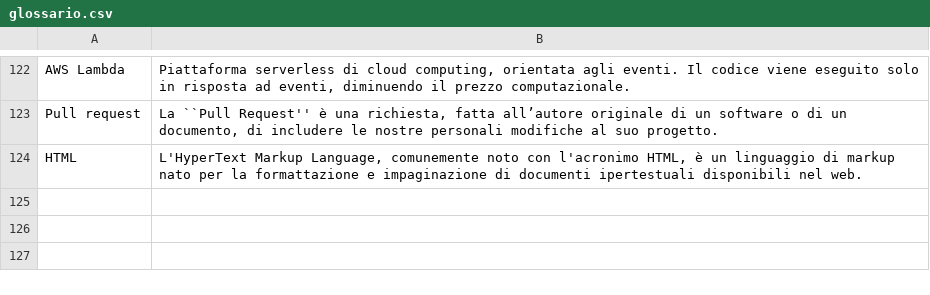
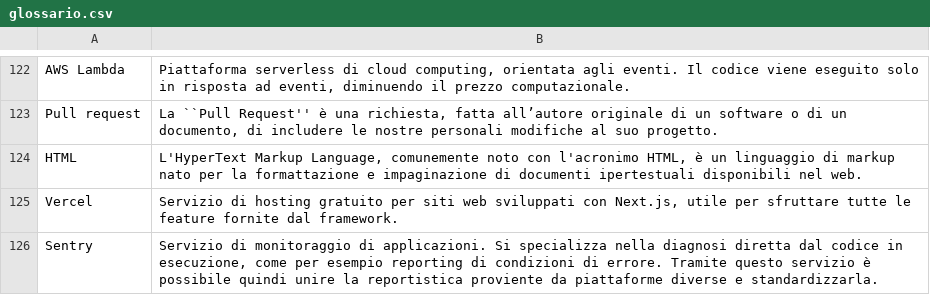
Before and after one commit to Omicron-Team/Documentazione, a CSV file: DocumentazioneEsterna/Glossario/glossario.csv, drawn as a sheet; only a part is shown, gaps mark what is left out.

Commit message:
aggiunti sentry e vercel

```diff
--- a/DocumentazioneEsterna/Glossario/glossario.csv
+++ b/DocumentazioneEsterna/Glossario/glossario.csv
@@ -124 +124,3 @@ Pull request,"La ``Pull Request'' è una richiesta, fatta all’autore originale
 HTML,"L'HyperText Markup Language, comunemente noto con l'acronimo HTML, è un linguaggio di markup nato per la formattazione e impaginazione di documenti ipertestuali disponibili nel web."
+Vercel,"Servizio di hosting gratuito per siti web sviluppati con Next.js, utile per sfruttare tutte le feature fornite dal framework."
+Sentry,"Servizio di monitoraggio di applicazioni. Si specializza nella diagnosi diretta dal codice in esecuzione, come per esempio reporting di condizioni di errore. Tramite questo servizio è possibile quindi unire la reportistica proviente da piattaforme diverse e standardizzarla."
```
Also changed, not shown: 26 other files.
